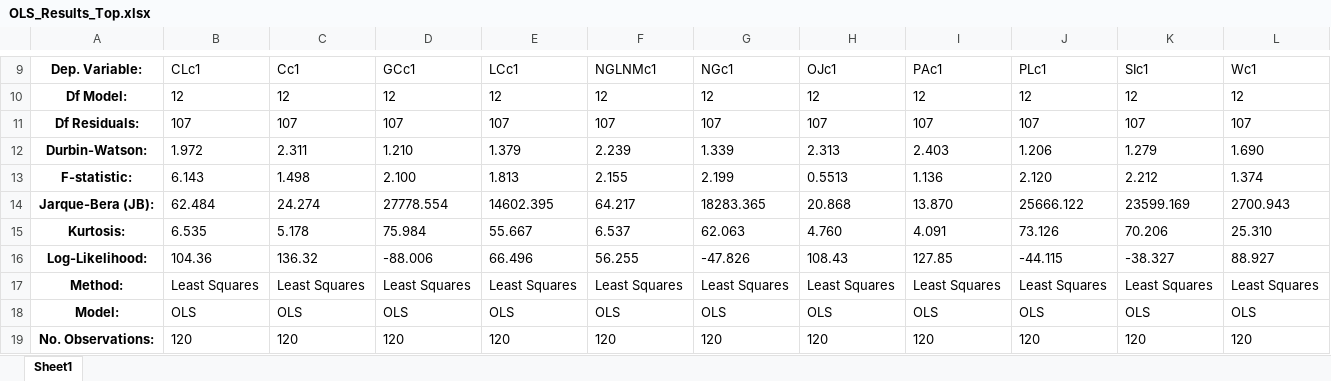
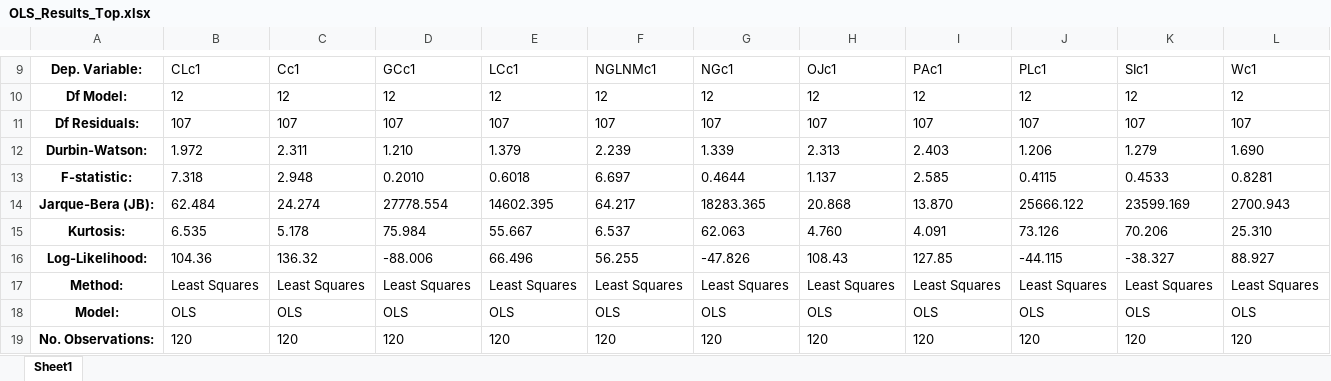
Before and after one commit to Liomat97/AQM, an Excel workbook: OLS_Results_Top.xlsx, sheet Sheet1, drawn as a sheet; only a part is shown, gaps mark what is left out; values as stored, in another font and other column widths than the file's, no borders; the diff covers the shown part only; the diff names each change by its address in the sheet, - before the commit and + after, or states it on an @@ line.

```diff
--- a/OLS_Results_Top.xlsx (sheet Sheet1)
+++ b/OLS_Results_Top.xlsx (sheet Sheet1)
-B13: 6.143
+B13: 7.318
-C13: 1.498
+C13: 2.948
-D13: 2.100
+D13: 0.2010
-E13: 1.813
+E13: 0.6018
-F13: 2.155
+F13: 6.697
-G13: 2.199
+G13: 0.4644
-H13: 0.5513
+H13: 1.137
-I13: 1.136
+I13: 2.585
-J13: 2.120
+J13: 0.4115
-K13: 2.212
+K13: 0.4533
-L13: 1.374
+L13: 0.8281
```
Also changed, not shown: 33 edited cells elsewhere in this sheet, OLS_Results_Bottom.xlsx, 2 other files.
